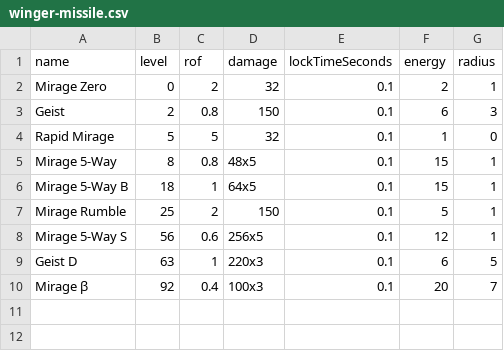
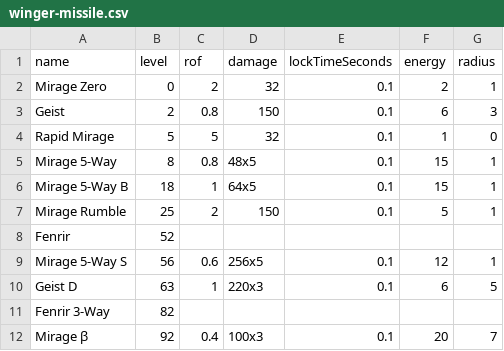
Before and after one commit to zeddidragon/sgott, a CSV file: data/wdts/winger-missile.csv, drawn as a sheet.

```diff
--- a/data/wdts/winger-missile.csv
+++ b/data/wdts/winger-missile.csv
@@ -7,4 +7,6 @@ Mirage 5-Way B,18,1,64x5,0.1,15,1
 Mirage Rumble,25,2,150,0.1,5,1
+Fenrir,52
 Mirage 5-Way S,56,0.6,256x5,0.1,12,1
 Geist D,63,1,220x3,0.1,6,5
+Fenrir 3-Way,82
 Mirage β,92,0.4,100x3,0.1,20,7
```
Also changed, not shown: data/wdts/winger-electro.csv, data/wdts/winger-plasma.csv, 1 other file.
